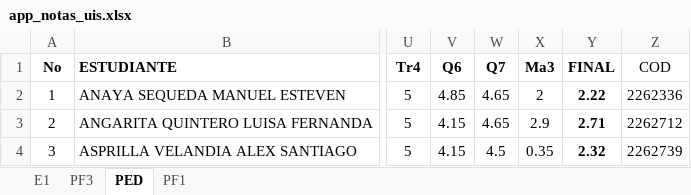
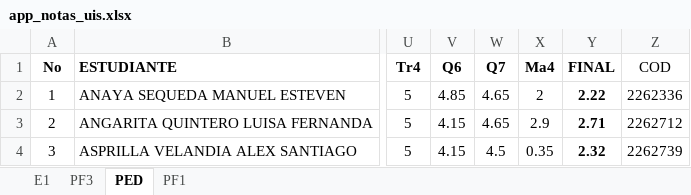
Before and after one commit to ph3niks/notas_uis, an Excel workbook: app_notas_uis.xlsx, sheet PED, drawn as a sheet; only a part is shown, gaps mark what is left out; values as stored, in another font and other column widths than the file's, no borders; charts and pictures and conditional formats not drawn; the diff names each change by its address in the sheet, - before the commit and + after, or states it on an @@ line.

Commit message:
Add files via upload

```diff
--- a/app_notas_uis.xlsx (sheet PED)
+++ b/app_notas_uis.xlsx (sheet PED)
-X1: Ma3
+X1: Ma4
```
